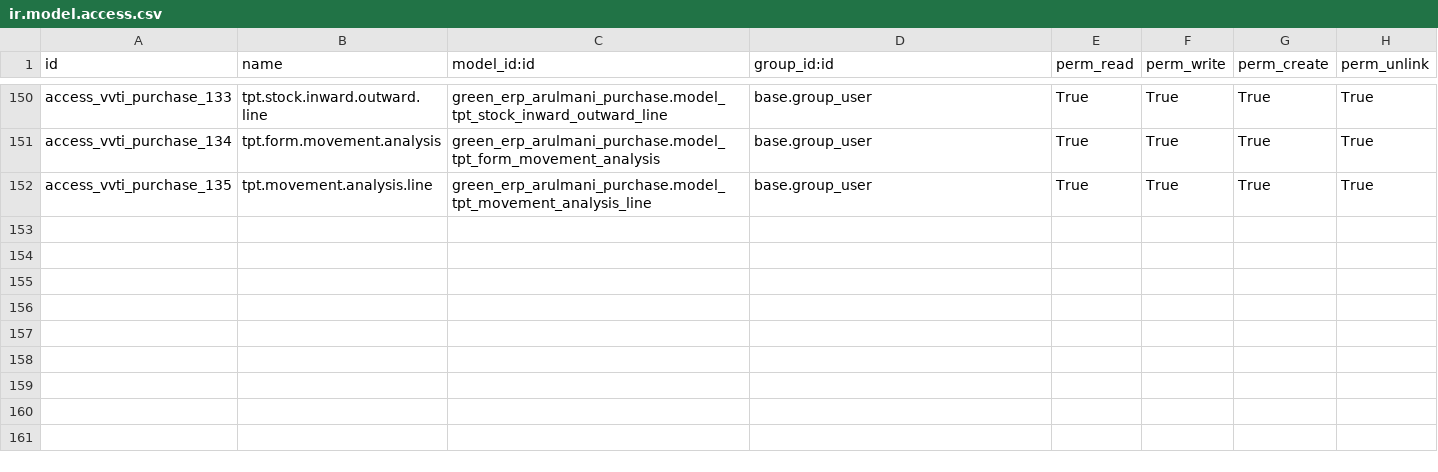
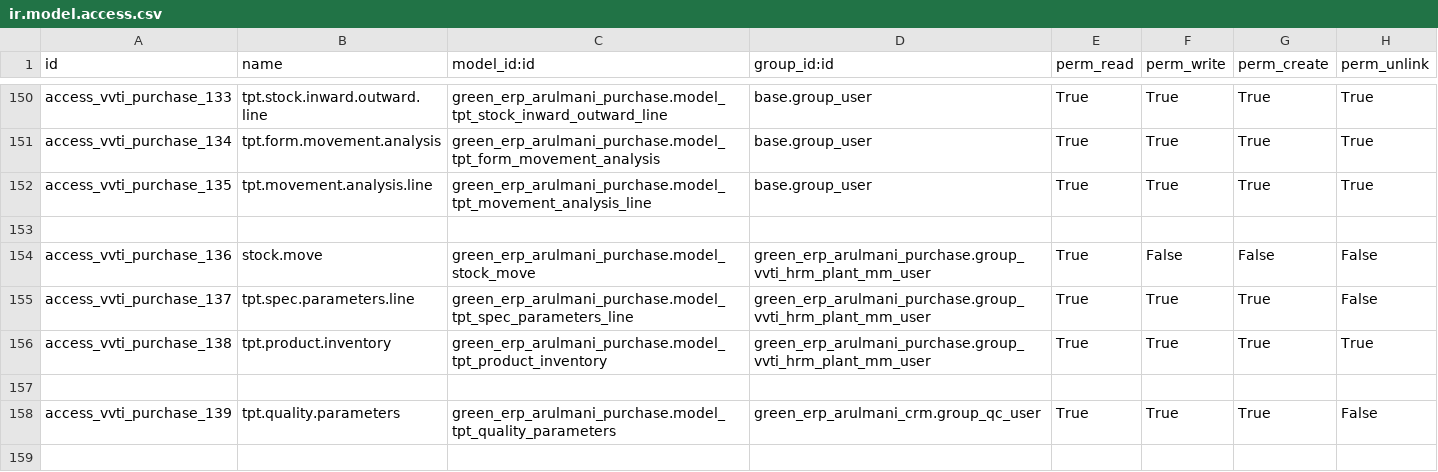
Before and after one commit to minhphung171093/Arul---HRM, a CSV file: green_erp_arulmani_purchase/security/ir.model.access.csv, drawn as a sheet; only a part is shown, gaps mark what is left out; the diff covers the shown part only.

```diff
--- a/green_erp_arulmani_purchase/security/ir.model.access.csv
+++ b/green_erp_arulmani_purchase/security/ir.model.access.csv
@@ -152 +152,8 @@ access_vvti_purchase_134,tpt.form.movement.analysis,green_erp_arulmani_purchase.
 access_vvti_purchase_135,tpt.movement.analysis.line,green_erp_arulmani_purchase.model_tpt_movement_analysis_line,base.group_user,True,True,True,True
+
+access_vvti_purchase_136,stock.move,green_erp_arulmani_purchase.model_stock_move,green_erp_arulmani_purchase.group_vvti_hrm_plant_mm_user,True,False,False,False
+access_vvti_purchase_137,tpt.spec.parameters.line,green_erp_arulmani_purchase.model_tpt_spec_parameters_line,green_erp_arulmani_purchase.group_vvti_hrm_plant_mm_user,True,True,True,False
+access_vvti_purchase_138,tpt.product.inventory,green_erp_arulmani_purchase.model_tpt_product_inventory,green_erp_arulmani_purchase.group_vvti_hrm_plant_mm_user,True,True,True,True
+
+access_vvti_purchase_139,tpt.quality.parameters,green_erp_arulmani_purchase.model_tpt_quality_parameters,green_erp_arulmani_crm.group_qc_user,True,True,True,False
+
```
Also changed, not shown: 6 added rows and 10 edited cells elsewhere in this file, green_erp_arulmani_accounting/security/ir.model.access.csv, green_erp_arulmani_crm/security/ir.model.access.csv, 27 other files.
